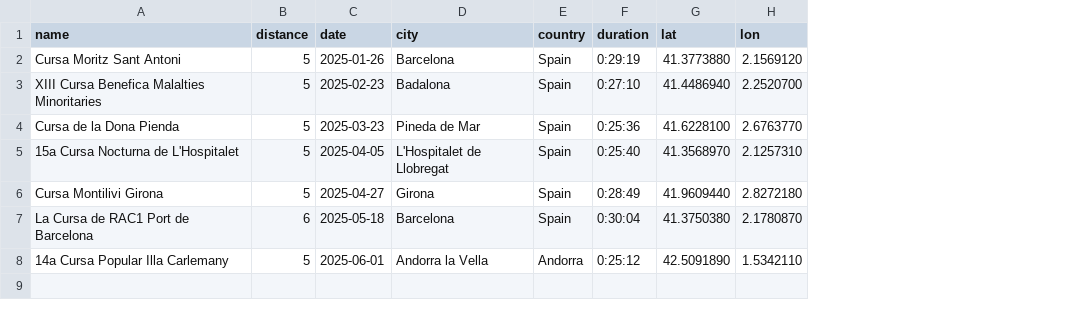
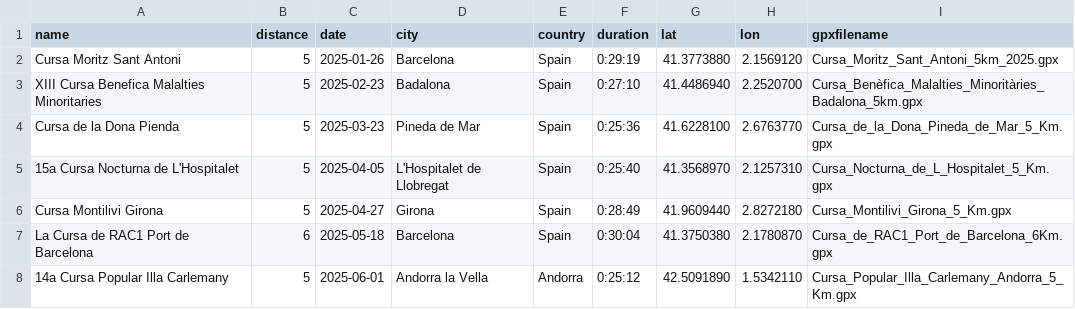
Before and after one commit to alexandru-cohal/RaceResultsVisualizer, a CSV file: race_results.csv, drawn as a sheet; the diff names each change by its address in the sheet, - before the commit and + after, or states it on an @@ line.

Commit message:
Add the .GPX filenames in the .CSV file

```diff
--- a/race_results.csv
+++ b/race_results.csv
+column I (gpxfilename), rows 2-8: Cursa_Moritz_Sant_Antoni_5km_2025.gpx | Cursa_Benèfica_Malalties_Minoritàries_Badalona_5km.gpx | Cursa_de_la_Dona_Pineda_de_Mar_5_Km.gpx | Cursa_Nocturna_de_L_Hospitalet_5_Km.gpx | Cursa_Montilivi_Girona_5_Km.gpx | Cursa_de_RAC1_Port_de_Barcelona_6Km.gpx | Cursa_Popular_Illa_Carlemany_Andorra_5_Km.gpx
```
